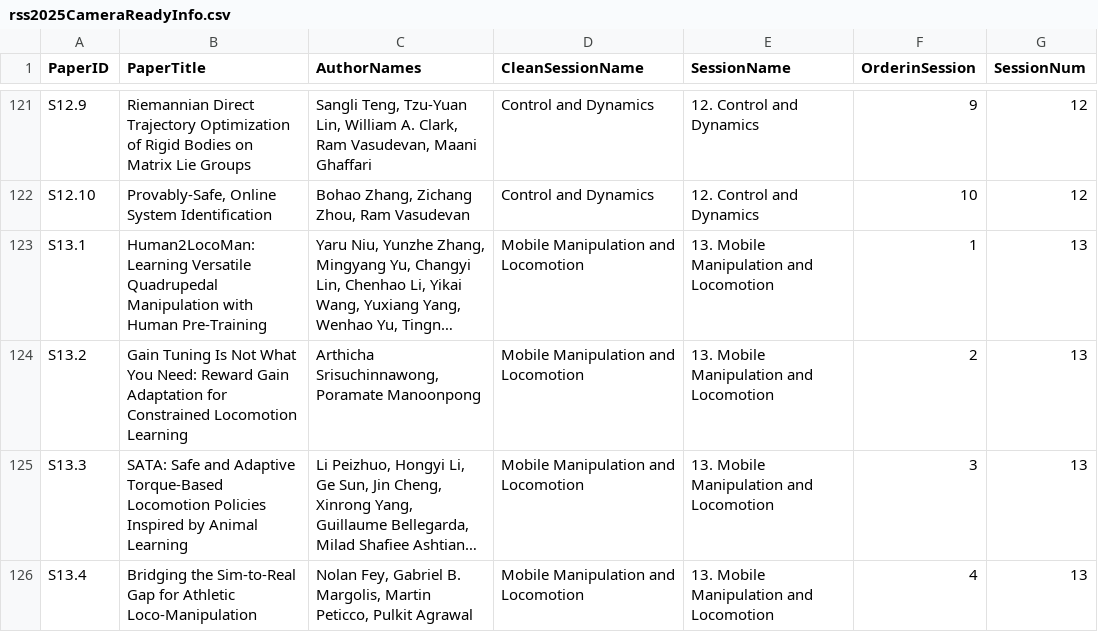
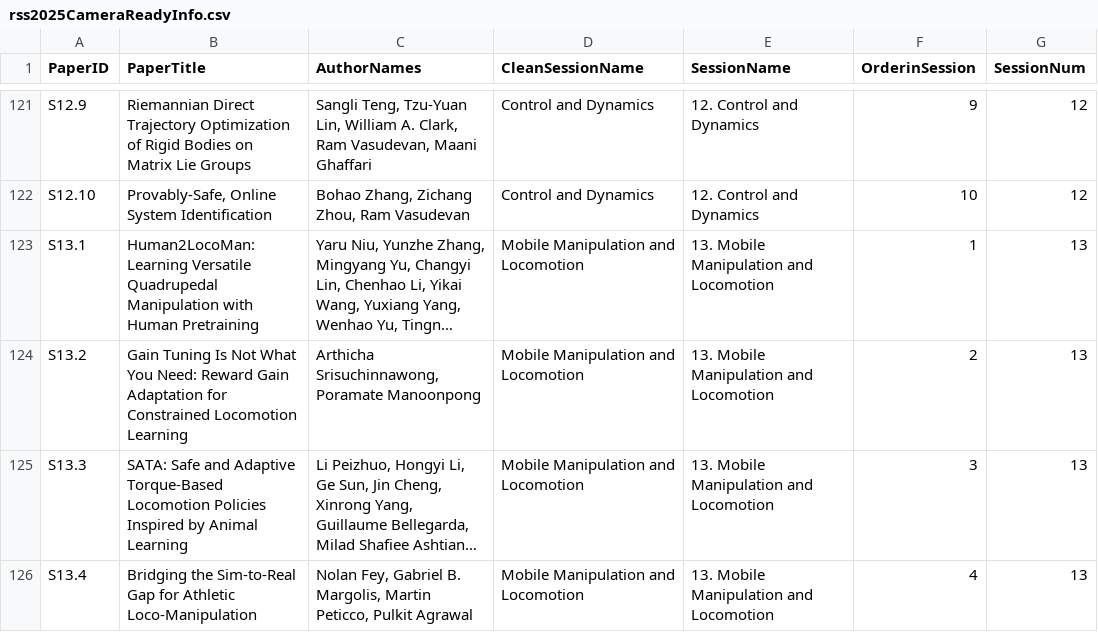
Before and after one commit to rss2025/rss2025.github.io, a CSV file: _data/rss2025CameraReadyInfo.csv, drawn as a sheet; only a part is shown, gaps mark what is left out; long unchanged cells end in …; the diff covers the shown part only; the diff names each change by its address in the sheet, - before the commit and + after, or states it on an @@ line.

Commit message:
use openreview titles, add mini navbar, fix paper page layout

```diff
--- a/_data/rss2025CameraReadyInfo.csv
+++ b/_data/rss2025CameraReadyInfo.csv
-B123 (PaperTitle): …with Human Pre-Training
+B123 (PaperTitle): …with Human Pretraining
```
Also changed, not shown: 7 edited cells elsewhere in this file, 5 other files.
